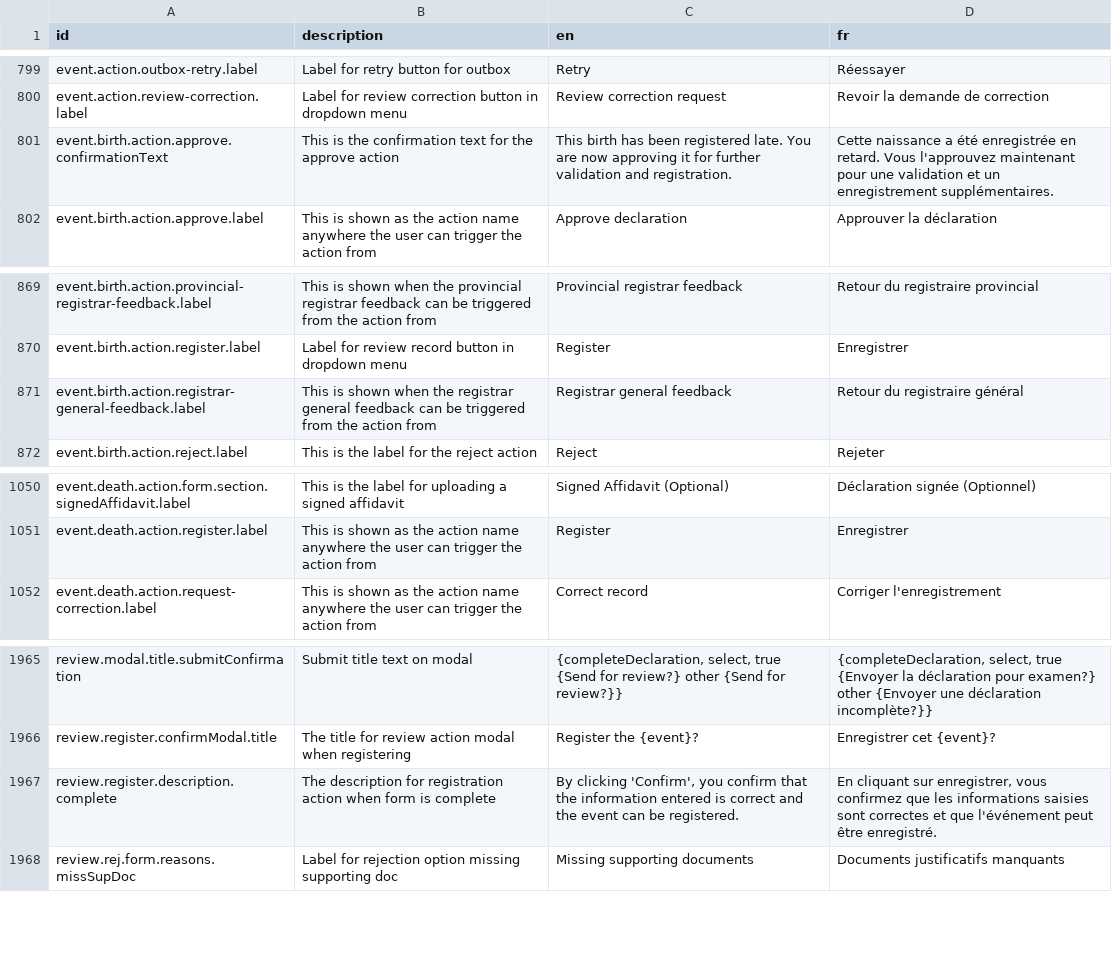
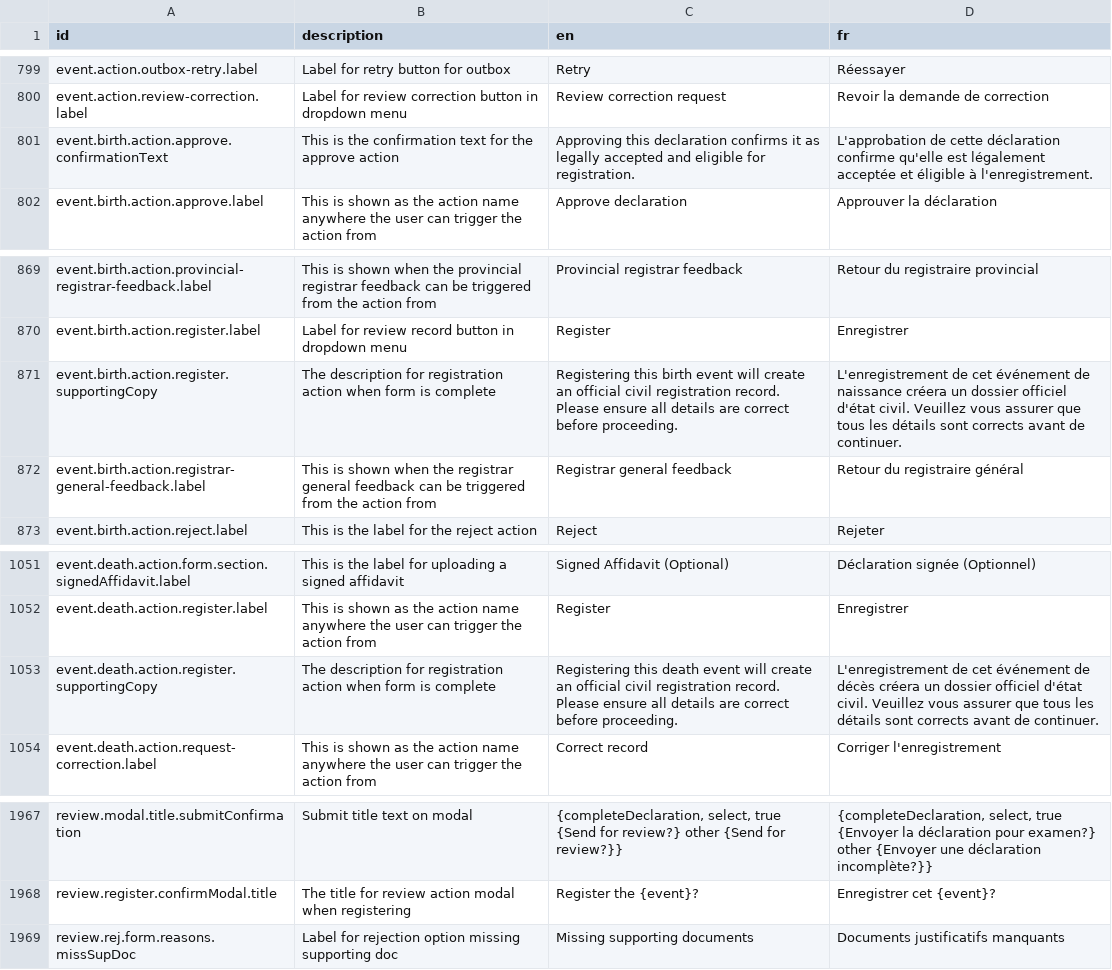
Before and after one commit to opencrvs/opencrvs-countryconfig, a CSV file: src/translations/client.csv, drawn as a sheet; only a part is shown, gaps mark what is left out.

Commit message:
fix supporting copy on register and approve actions

```diff
--- a/src/translations/client.csv
+++ b/src/translations/client.csv
@@ -802,3 +802,3 @@ event.action.outbox-retry.label,Label for retry button for outbox,Retry,Réessay
 event.action.review-correction.label,Label for review correction button in dropdown menu,Review correction request,Revoir la demande de correction
-event.birth.action.approve.confirmationText,This is the confirmation text for the approve action,This birth has been registered late. You are now approving it for further validation and registration.,Cette naissance a été enregistrée en retard. Vous l'approuvez maintenant pour une validation et un enregistrement supplémentaires.
+event.birth.action.approve.confirmationText,This is the confirmation text for the approve action,Approving this declaration confirms it as legally accepted and eligible for registration.,L'approbation de cette déclaration confirme qu'elle est légalement acceptée et éligible à l'enregistrement.
 event.birth.action.approve.label,This is shown as the action name anywhere the user can trigger the action from,Approve declaration,Approuver la déclaration
@@ -872,2 +872,3 @@ event.birth.action.provincial-registrar-feedback.label,This is shown when the pr
 event.birth.action.register.label,Label for review record button in dropdown menu,Register,Enregistrer
+event.birth.action.register.supportingCopy,The description for registration action when form is complete,Registering this birth event will create an official civil registration record. Please ensure all details are correct before proceeding.,L'enregistrement de cet événement de naissance créera un dossier officiel d'état civil. Veuillez vous assurer que tous les détails sont corrects avant de continuer.
 event.birth.action.registrar-general-feedback.label,This is shown when the registrar general feedback can be triggered from the action from,Registrar general feedback,Retour du registraire général
@@ -1053,2 +1054,3 @@ event.death.action.form.section.signedAffidavit.label,This is the label for uplo
 event.death.action.register.label,This is shown as the action name anywhere the user can trigger the action from,Register,Enregistrer
+event.death.action.register.supportingCopy,The description for registration action when form is complete,Registering this death event will create an official civil registration record. Please ensure all details are correct before proceeding.,L'enregistrement de cet événement de décès créera un dossier officiel d'état civil. Veuillez vous assurer que tous les détails sont corrects avant de continuer.
 event.death.action.request-correction.label,This is shown as the action name anywhere the user can trigger the action from,Correct record,Corriger l'enregistrement
@@ -1968,3 +1970,2 @@ review.modal.title.submitConfirmation,Submit title text on modal,"{completeDecla
 review.register.confirmModal.title,The title for review action modal when registering,Register the {event}?,Enregistrer cet {event}?
-review.register.description.complete,The description for registration action when form is complete,"By clicking 'Confirm', you confirm that the information entered is correct and the event can be registered.","En cliquant sur enregistrer, vous confirmez que les informations saisies sont correctes et que l'événement peut être enregistré."
 review.rej.form.reasons.missSupDoc,Label for rejection option missing supporting doc,Missing supporting documents,Documents justificatifs manquants
```
Also changed, not shown: 2 other files.
